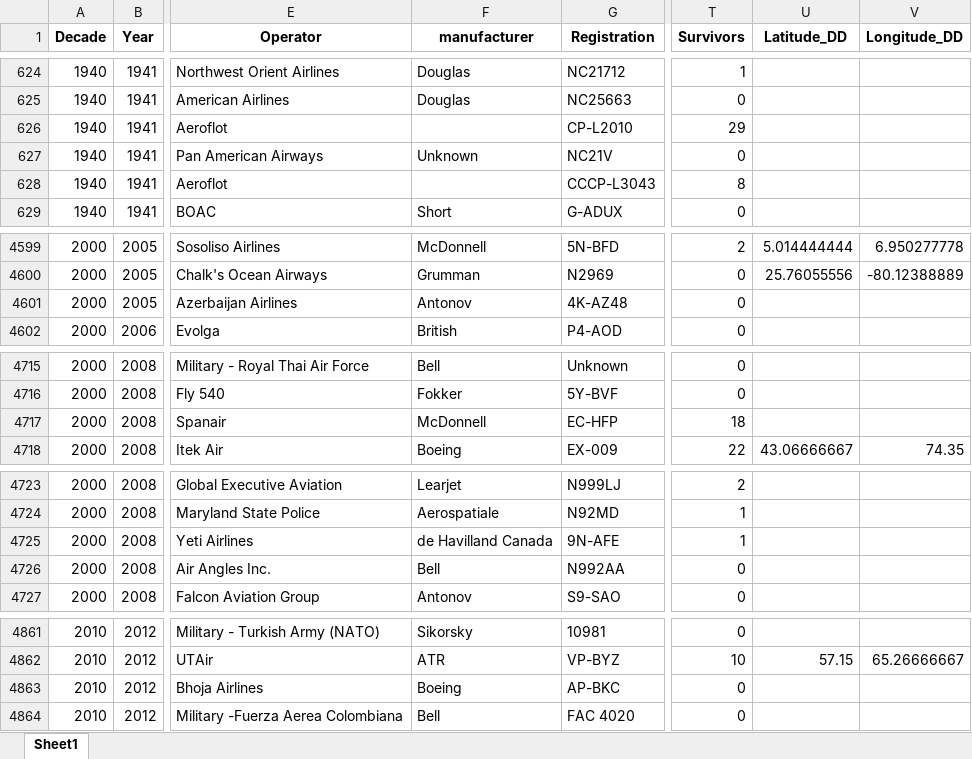
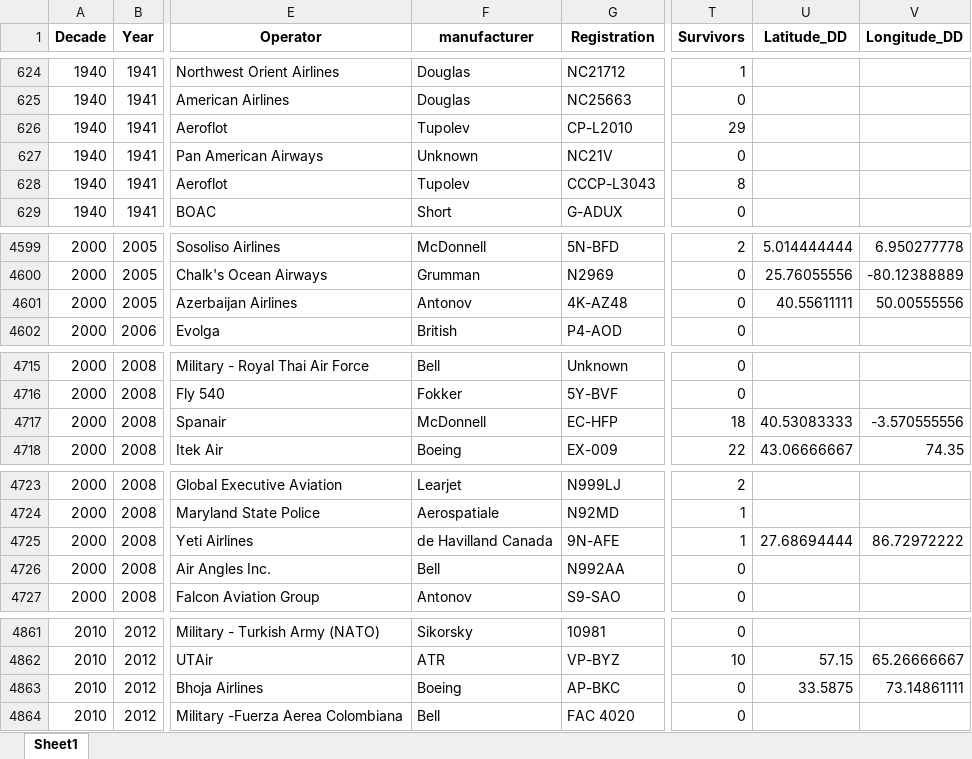
Before and after one commit to marxio09dio/Airplanes-Crashes-Study, an Excel workbook: Data/Main_Data.xlsx, sheet Sheet1, drawn as a sheet; only a part is shown, gaps mark what is left out; values as stored, in another font and other column widths than the file's, no borders; the diff covers the shown part only; the diff names each change by its address in the sheet, - before the commit and + after, or states it on an @@ line.

```diff
--- a/Data/Main_Data.xlsx (sheet Sheet1)
+++ b/Data/Main_Data.xlsx (sheet Sheet1)
-F626 (manufacturer): (empty)
+F626 (manufacturer): Tupolev
-F628 (manufacturer): (empty)
+F628 (manufacturer): Tupolev
-U4601 (Latitude_DD): (empty)
+U4601 (Latitude_DD): 40.55611111
-V4601 (Longitude_DD): (empty)
+V4601 (Longitude_DD): 50.00555556
-U4717 (Latitude_DD): (empty)
+U4717 (Latitude_DD): 40.53083333
-V4717 (Longitude_DD): (empty)
+V4717 (Longitude_DD): -3.570555556
-U4725 (Latitude_DD): (empty)
+U4725 (Latitude_DD): 27.68694444
-V4725 (Longitude_DD): (empty)
+V4725 (Longitude_DD): 86.72972222
-U4863 (Latitude_DD): (empty)
+U4863 (Latitude_DD): 33.5875
-V4863 (Longitude_DD): (empty)
+V4863 (Longitude_DD): 73.14861111
```
Also changed, not shown: 49 edited cells elsewhere in this sheet, Data/plane_crash_info_cleaned.xlsx, 3 other files.
